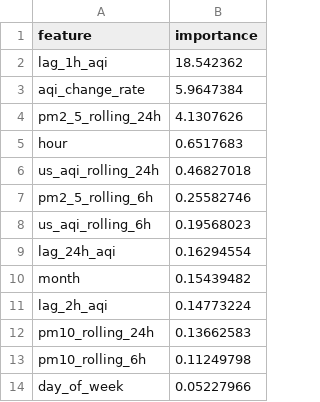
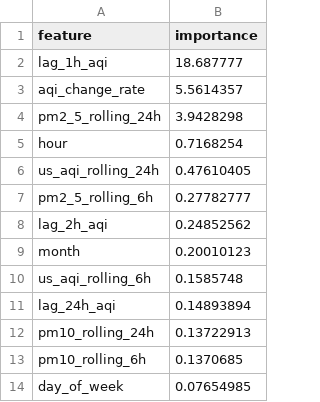
Before and after one commit to ahmed-121174/HazaraAQI_10Pearls, a CSV file: models/shap_importance.csv, drawn as a sheet.

Commit message:
[Daily] Retrained models + updated SHAP importance

```diff
--- a/models/shap_importance.csv
+++ b/models/shap_importance.csv
@@ -1,14 +1,14 @@
 feature,importance
-lag_1h_aqi,18.542362
-aqi_change_rate,5.9647384
-pm2_5_rolling_24h,4.1307626
-hour,0.6517683
-us_aqi_rolling_24h,0.46827018
-pm2_5_rolling_6h,0.25582746
-us_aqi_rolling_6h,0.19568023
-lag_24h_aqi,0.16294554
-month,0.15439482
-lag_2h_aqi,0.14773224
-pm10_rolling_24h,0.13662583
-pm10_rolling_6h,0.11249798
-day_of_week,0.05227966
+lag_1h_aqi,18.687777
+aqi_change_rate,5.5614357
+pm2_5_rolling_24h,3.9428298
+hour,0.7168254
+us_aqi_rolling_24h,0.47610405
+pm2_5_rolling_6h,0.27782777
+lag_2h_aqi,0.24852562
+month,0.20010123
+us_aqi_rolling_6h,0.1585748
+lag_24h_aqi,0.14893894
+pm10_rolling_24h,0.13722913
+pm10_rolling_6h,0.1370685
+day_of_week,0.07654985
```
Also changed, not shown: models/training_results.csv, 4 other files.
